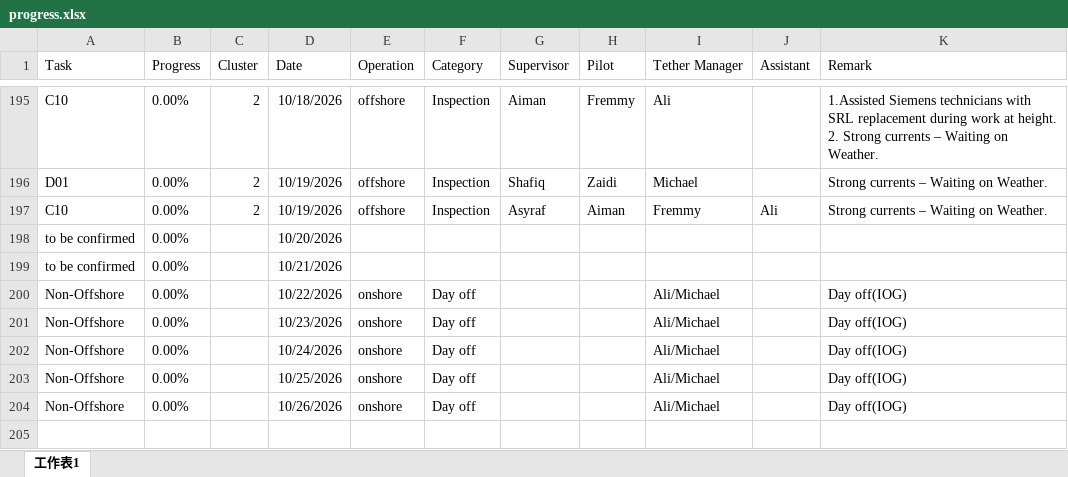
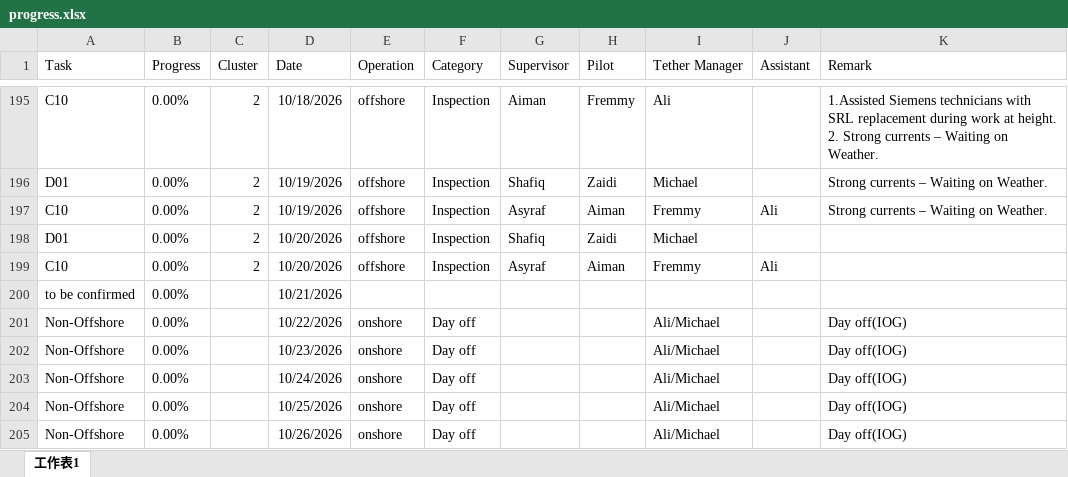
Before and after one commit to starrynight850509-dotcom/offshore-dashboard, an Excel workbook: progress.xlsx, sheet 工作表1, drawn as a sheet; only a part is shown, gaps mark what is left out; values as stored, in another font and other column widths than the file's, no borders; removed rows and columns are numbered as before the commit, all else as after; the diff names each change by its address in the sheet, - before the commit and + after, or states it on an @@ line.

Commit message:
update data

```diff
--- a/progress.xlsx (sheet 工作表1)
+++ b/progress.xlsx (sheet 工作表1)
-row 198: to be confirmed | 0.00% |  | 10/20/2026
+row 198: D01 | 0.00% | 2 | 10/20/2026 | offshore | Inspection | Shafiq | Zaidi | Michael
+row 199: C10 | 0.00% | 2 | 10/20/2026 | offshore | Inspection | Asyraf | Aiman | Fremmy | Ali
```
Also changed, not shown: 2 other files.
